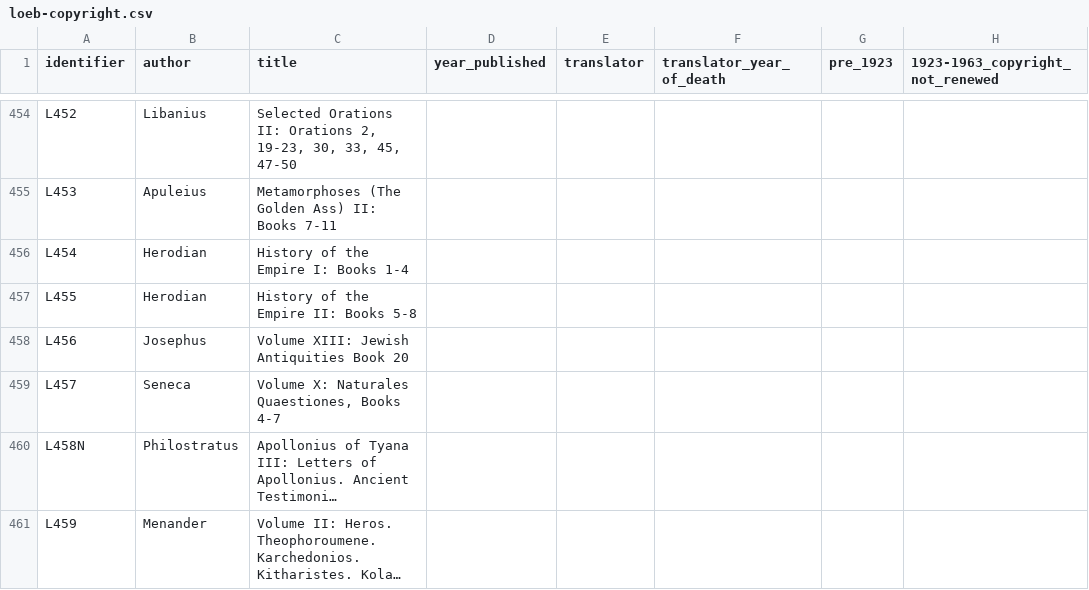
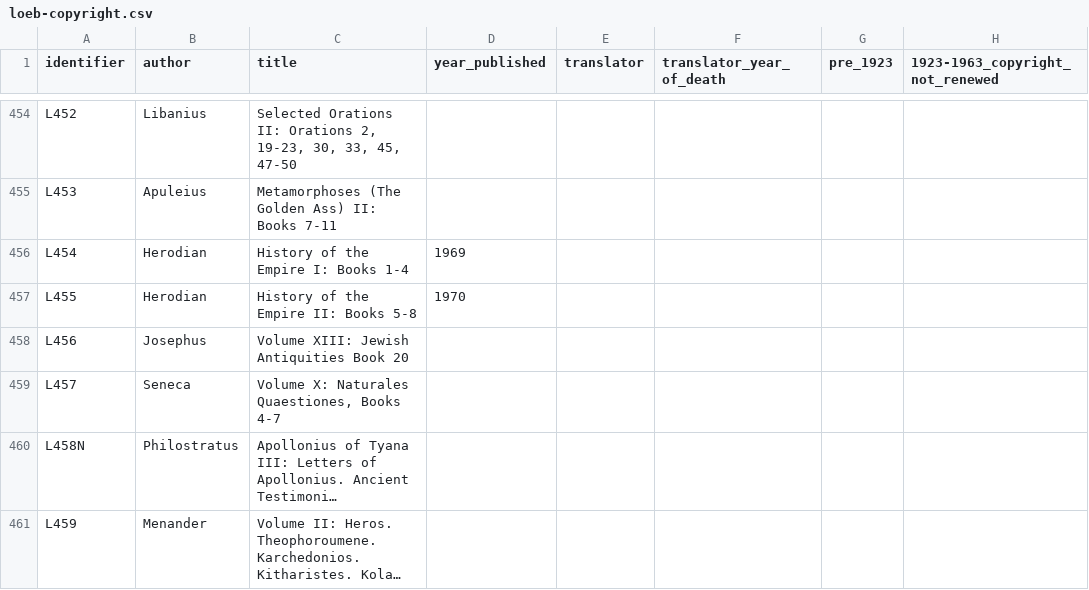
Before and after one commit to ryanfb/loeb-copyright, a CSV file: loeb-copyright.csv, drawn as a sheet; only a part is shown, gaps mark what is left out; long unchanged cells end in …; the diff names each change by its address in the sheet, - before the commit and + after, or states it on an @@ line.

Commit message:
Add copyright dates for Herodian

```diff
--- a/loeb-copyright.csv
+++ b/loeb-copyright.csv
-D456 (year_published): (empty)
+D456 (year_published): 1969
-D457 (year_published): (empty)
+D457 (year_published): 1970
```
